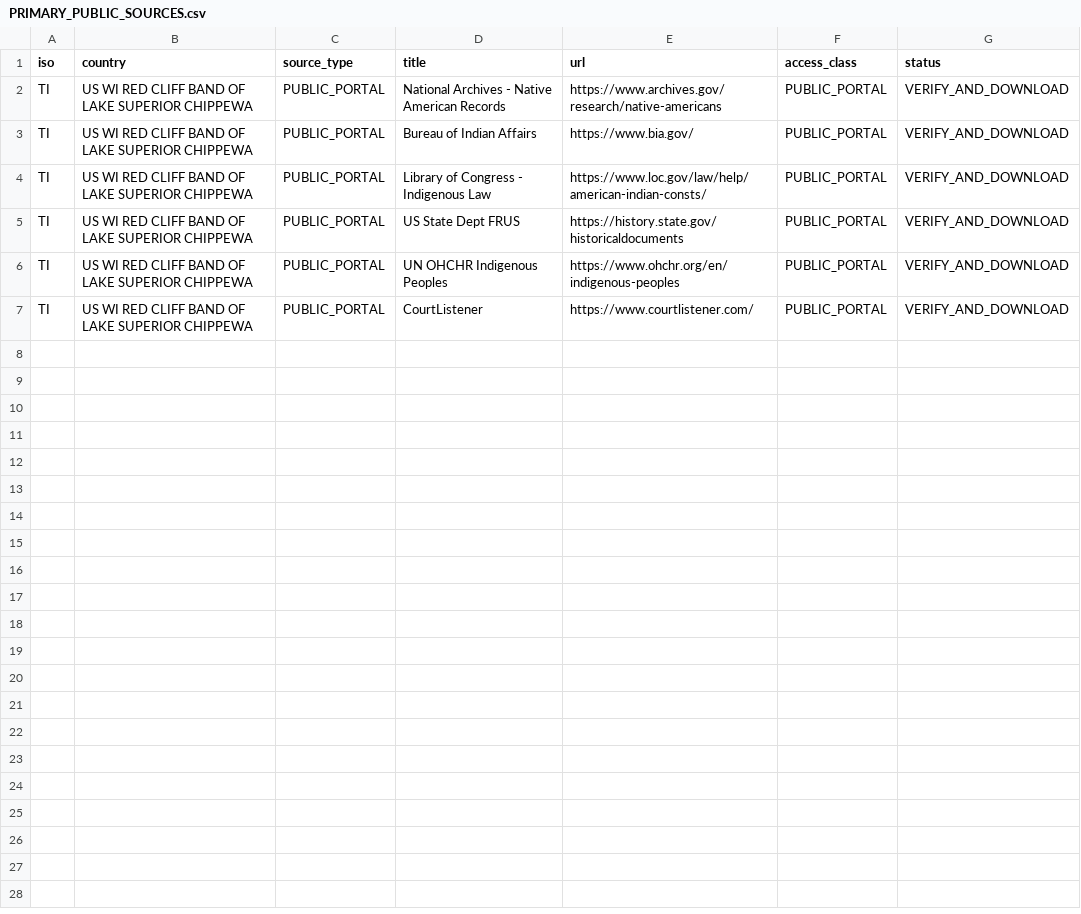
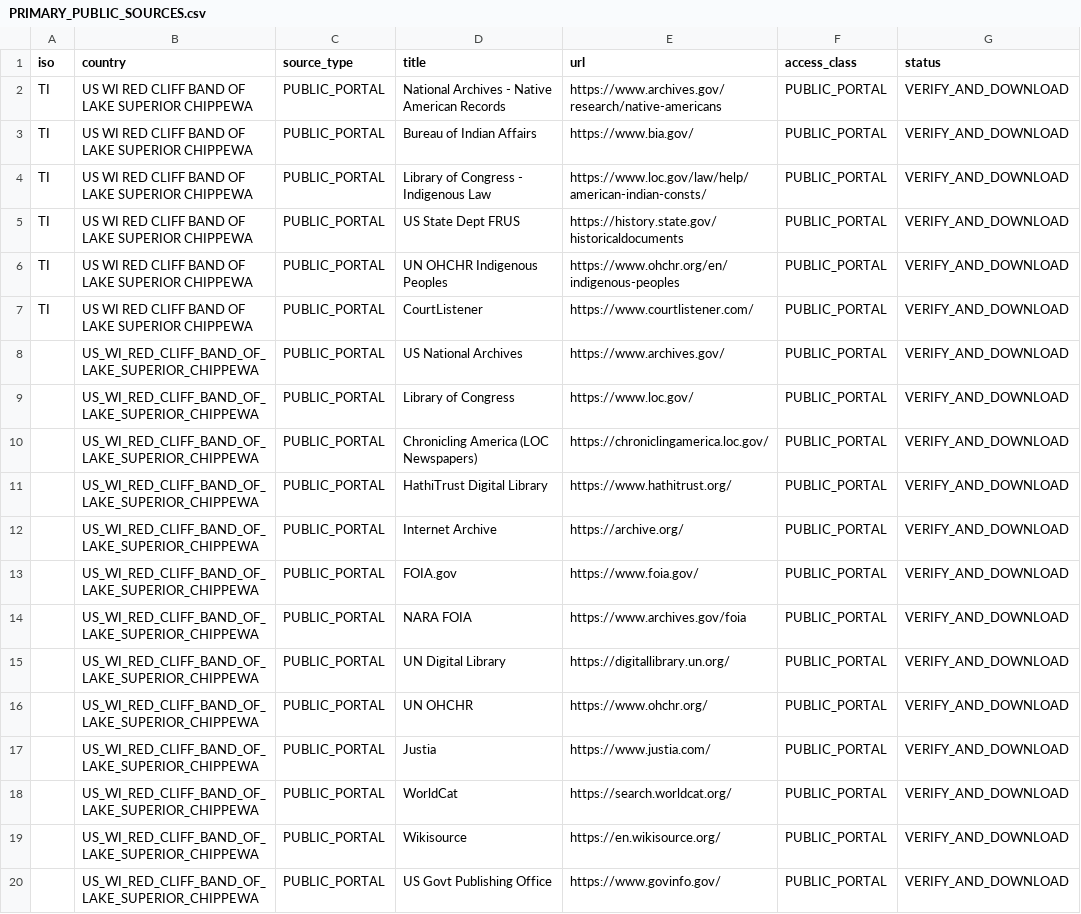
Before and after one commit to GlobalRestitutionAlliance/turtle-island-us-wi-red-cliff-band-of-lake-superior-chippewa-master-litigation, a CSV file: 03_Evidentiary_Exhibits/PRIMARY_PUBLIC_SOURCES.csv, drawn as a sheet.

Commit message:
Expand primary public source registries (Batch 2)

```diff
--- a/03_Evidentiary_Exhibits/PRIMARY_PUBLIC_SOURCES.csv
+++ b/03_Evidentiary_Exhibits/PRIMARY_PUBLIC_SOURCES.csv
@@ -7 +7,14 @@ TI,US WI RED CLIFF BAND OF LAKE SUPERIOR CHIPPEWA,PUBLIC_PORTAL,UN OHCHR Indigen
 TI,US WI RED CLIFF BAND OF LAKE SUPERIOR CHIPPEWA,PUBLIC_PORTAL,CourtListener,https://www.courtlistener.com/,PUBLIC_PORTAL,VERIFY_AND_DOWNLOAD
+,US_WI_RED_CLIFF_BAND_OF_LAKE_SUPERIOR_CHIPPEWA,PUBLIC_PORTAL,US National Archives,https://www.archives.gov/,PUBLIC_PORTAL,VERIFY_AND_DOWNLOAD
+,US_WI_RED_CLIFF_BAND_OF_LAKE_SUPERIOR_CHIPPEWA,PUBLIC_PORTAL,Library of Congress,https://www.loc.gov/,PUBLIC_PORTAL,VERIFY_AND_DOWNLOAD
+,US_WI_RED_CLIFF_BAND_OF_LAKE_SUPERIOR_CHIPPEWA,PUBLIC_PORTAL,Chronicling America (LOC Newspapers),https://chroniclingamerica.loc.gov/,PUBLIC_PORTAL,VERIFY_AND_DOWNLOAD
+,US_WI_RED_CLIFF_BAND_OF_LAKE_SUPERIOR_CHIPPEWA,PUBLIC_PORTAL,HathiTrust Digital Library,https://www.hathitrust.org/,PUBLIC_PORTAL,VERIFY_AND_DOWNLOAD
+,US_WI_RED_CLIFF_BAND_OF_LAKE_SUPERIOR_CHIPPEWA,PUBLIC_PORTAL,Internet Archive,https://archive.org/,PUBLIC_PORTAL,VERIFY_AND_DOWNLOAD
+,US_WI_RED_CLIFF_BAND_OF_LAKE_SUPERIOR_CHIPPEWA,PUBLIC_PORTAL,FOIA.gov,https://www.foia.gov/,PUBLIC_PORTAL,VERIFY_AND_DOWNLOAD
+,US_WI_RED_CLIFF_BAND_OF_LAKE_SUPERIOR_CHIPPEWA,PUBLIC_PORTAL,NARA FOIA,https://www.archives.gov/foia,PUBLIC_PORTAL,VERIFY_AND_DOWNLOAD
+,US_WI_RED_CLIFF_BAND_OF_LAKE_SUPERIOR_CHIPPEWA,PUBLIC_PORTAL,UN Digital Library,https://digitallibrary.un.org/,PUBLIC_PORTAL,VERIFY_AND_DOWNLOAD
+,US_WI_RED_CLIFF_BAND_OF_LAKE_SUPERIOR_CHIPPEWA,PUBLIC_PORTAL,UN OHCHR,https://www.ohchr.org/,PUBLIC_PORTAL,VERIFY_AND_DOWNLOAD
+,US_WI_RED_CLIFF_BAND_OF_LAKE_SUPERIOR_CHIPPEWA,PUBLIC_PORTAL,Justia,https://www.justia.com/,PUBLIC_PORTAL,VERIFY_AND_DOWNLOAD
+,US_WI_RED_CLIFF_BAND_OF_LAKE_SUPERIOR_CHIPPEWA,PUBLIC_PORTAL,WorldCat,https://search.worldcat.org/,PUBLIC_PORTAL,VERIFY_AND_DOWNLOAD
+,US_WI_RED_CLIFF_BAND_OF_LAKE_SUPERIOR_CHIPPEWA,PUBLIC_PORTAL,Wikisource,https://en.wikisource.org/,PUBLIC_PORTAL,VERIFY_AND_DOWNLOAD
+,US_WI_RED_CLIFF_BAND_OF_LAKE_SUPERIOR_CHIPPEWA,PUBLIC_PORTAL,US Govt Publishing Office,https://www.govinfo.gov/,PUBLIC_PORTAL,VERIFY_AND_DOWNLOAD
```
Also changed, not shown: 2 other files.
